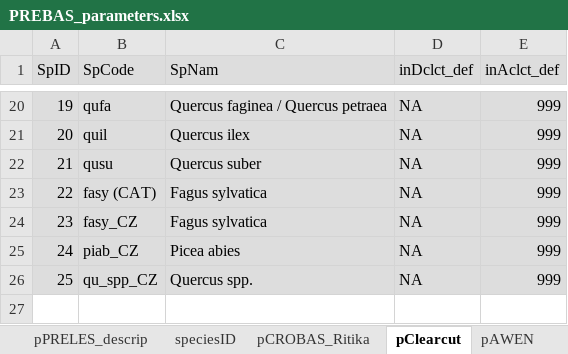
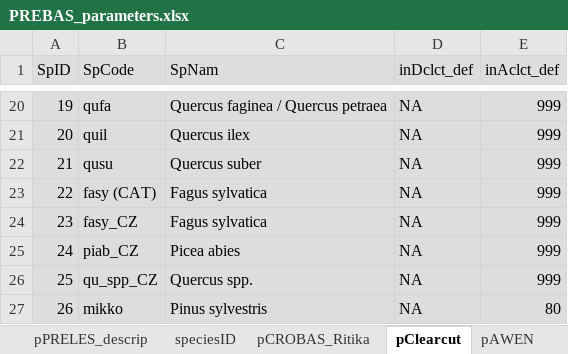
Before and after one commit to ForModLabUHel/Rprebasso, an Excel workbook: data/PREBAS_parameters.xlsx, sheet pClearcut, drawn as a sheet; only a part is shown, gaps mark what is left out; values as stored, in another font and other column widths than the file's, no borders; the diff names each change by its address in the sheet, - before the commit and + after, or states it on an @@ line.

Commit message:
update parameters mikko

```diff
--- a/data/PREBAS_parameters.xlsx (sheet pClearcut)
+++ b/data/PREBAS_parameters.xlsx (sheet pClearcut)
+row 27: 26 | mikko | Pinus sylvestris | NA | 80
```
Also changed, not shown: sheet pHcM, sheet pAWEN, sheet speciesID, 1 other file.
